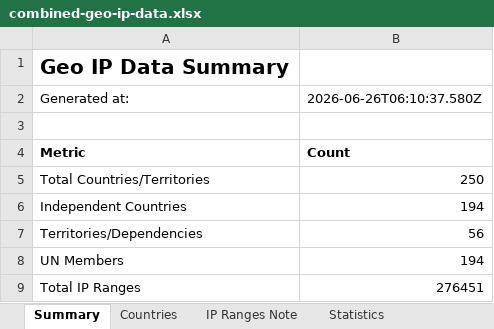
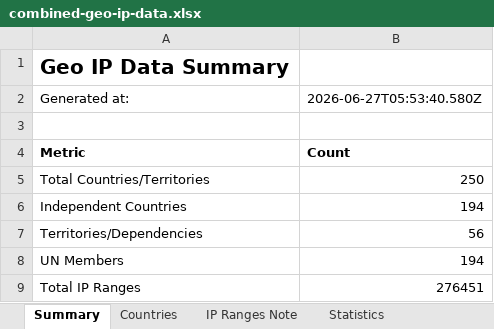
Before and after one commit to Fog3211/geo-ip-generator, an Excel workbook: data/combined-geo-ip-data.xlsx, sheet Summary, drawn as a sheet; values as stored, in another font and other column widths than the file's, no borders; the diff names each change by its address in the sheet, - before the commit and + after, or states it on an @@ line.

```diff
--- a/data/combined-geo-ip-data.xlsx (sheet Summary)
+++ b/data/combined-geo-ip-data.xlsx (sheet Summary)
-B2: 2026-06-26T06:10:37.580Z
+B2: 2026-06-27T05:53:40.580Z
```
Also changed, not shown: 4 other files.
